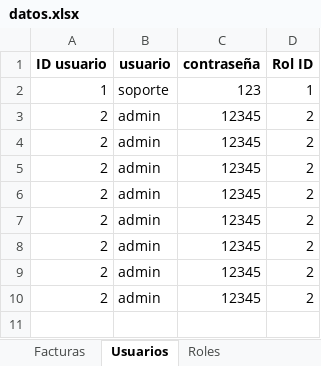
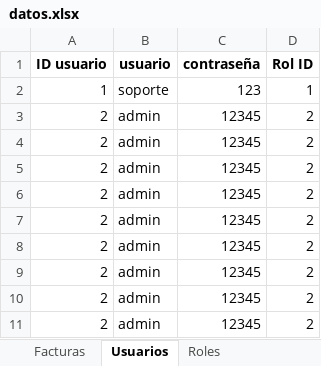
Before and after one commit to C-Sebastian-M/GLAM_MAKEUP_STORE, an Excel workbook: datos.xlsx, sheet Usuarios, drawn as a sheet; values as stored, in another font and other column widths than the file's, no borders; the diff names each change by its address in the sheet, - before the commit and + after, or states it on an @@ line.

```diff
--- a/datos.xlsx (sheet Usuarios)
+++ b/datos.xlsx (sheet Usuarios)
+row 11: 2 | admin | 12345 | 2
```
Also changed, not shown: sheet Productos, sheet VentaProductos, sheet Facturas, sheet ReservasServicios, sheet Clientes, 4 other files.
